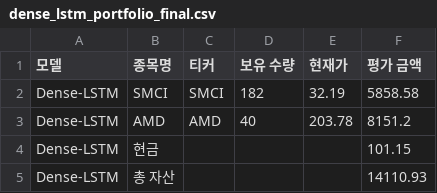
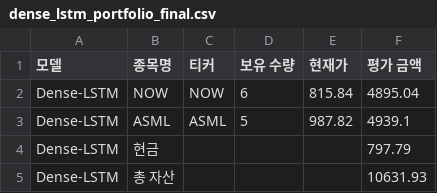
Before and after one commit to chesin1/stock_ai_trading_us, a CSV file: data/dense_lstm_portfolio_final.csv, drawn as a sheet.

```diff
--- a/data/dense_lstm_portfolio_final.csv
+++ b/data/dense_lstm_portfolio_final.csv
@@ -1,5 +1,5 @@
 모델,종목명,티커,보유 수량,현재가,평가 금액
-Dense-LSTM,SMCI,SMCI,182,32.19,5858.58
-Dense-LSTM,AMD,AMD,40,203.78,8151.2
-Dense-LSTM,현금,,,,101.15
-Dense-LSTM,총 자산,,,,14110.93
+Dense-LSTM,NOW,NOW,6,815.84,4895.04
+Dense-LSTM,ASML,ASML,5,987.82,4939.1
+Dense-LSTM,현금,,,,797.79
+Dense-LSTM,총 자산,,,,10631.93
```
Also changed, not shown: data/gb_1d_portfolio_final.csv, data/gb_20d_portfolio_final.csv, 44 other files.
